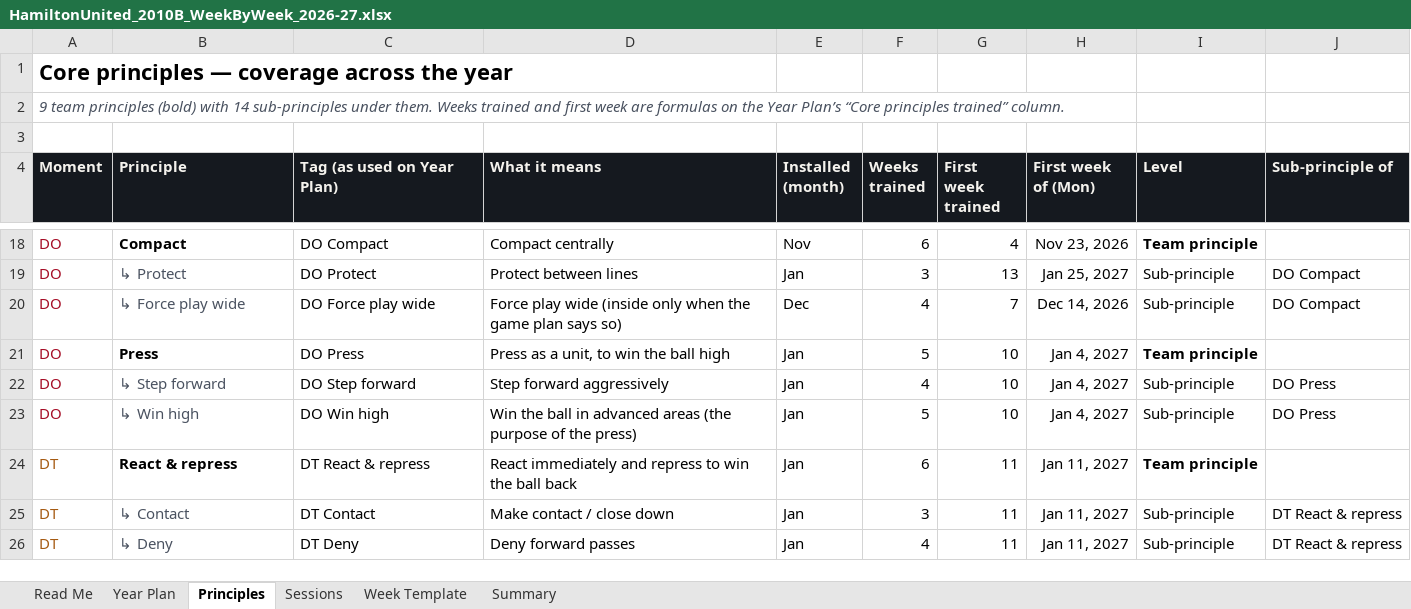
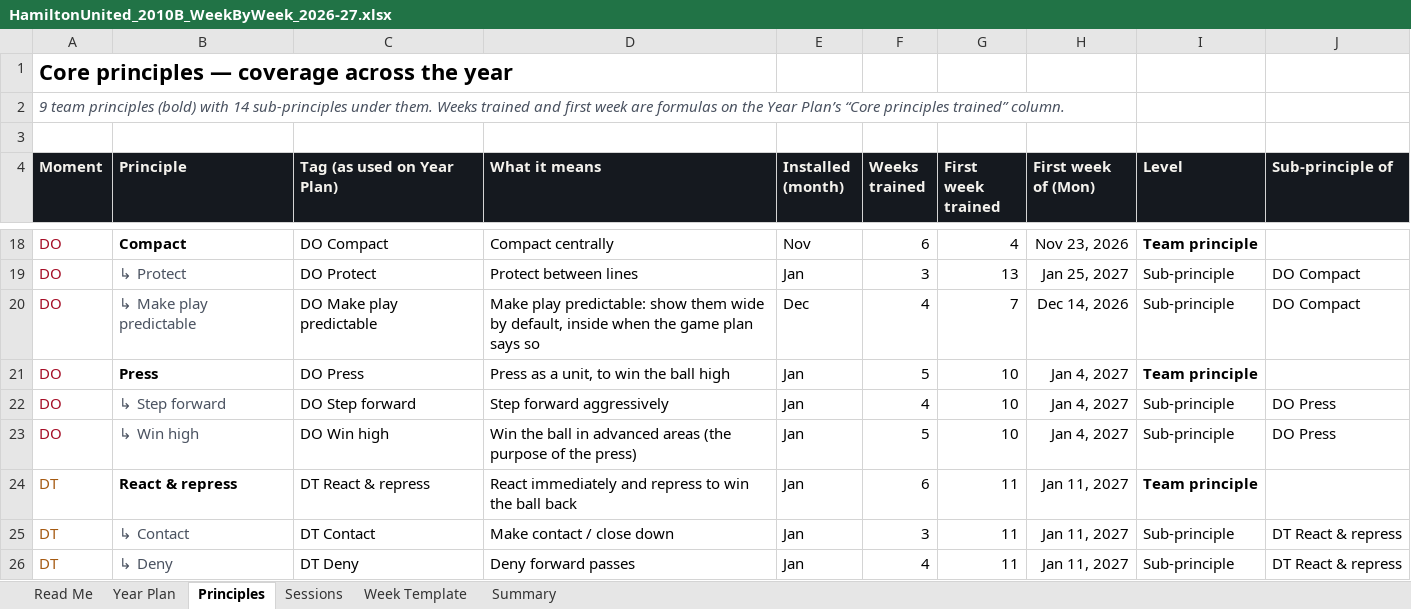
Before and after one commit to mirtogianfranco-stack/ninetyplus, an Excel workbook: deliverables/hamilton/HamiltonUnited_2010B_WeekByWeek_2026-27.xlsx, sheet Principles, drawn as a sheet; only a part is shown, gaps mark what is left out; values as stored, in another font and other column widths than the file's, no borders; the diff names each change by its address in the sheet, - before the commit and + after, or states it on an @@ line.

```diff
--- a/deliverables/hamilton/HamiltonUnited_2010B_WeekByWeek_2026-27.xlsx (sheet Principles)
+++ b/deliverables/hamilton/HamiltonUnited_2010B_WeekByWeek_2026-27.xlsx (sheet Principles)
-B20 (Principle): ↳ Force play wide
+B20 (Principle): ↳ Make play predictable
-C20 (Tag (as used on Year Plan)): DO Force play wide
+C20 (Tag (as used on Year Plan)): DO Make play predictable
-D20 (What it means): Force play wide (inside only when the game plan says so)
+D20 (What it means): Make play predictable: show them wide by default, inside when the game plan says so
```
Also changed, not shown: sheet Sessions, sheet Year Plan, charts or pictures.
